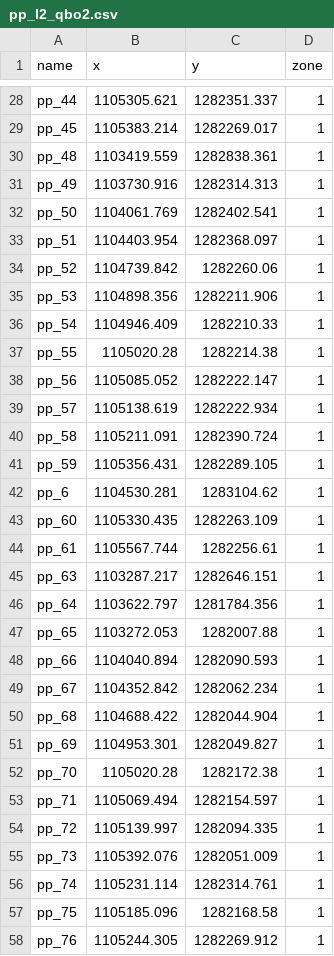
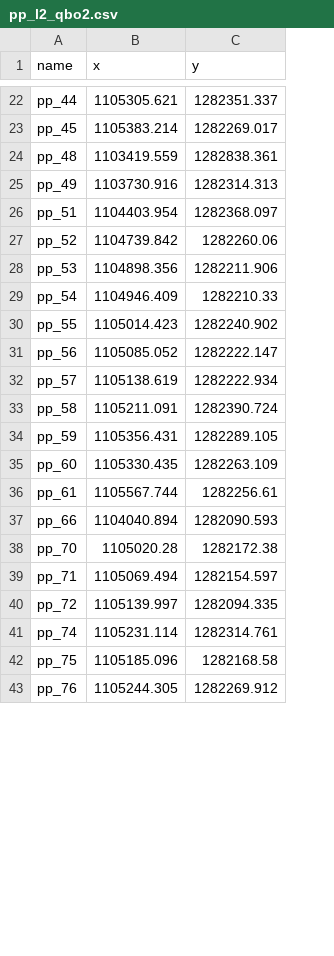
Before and after one commit to oscarfasanchez/Thesis_mf6_pest, a CSV file: 04_Xls/PP/pp_l2_qbo2.csv, drawn as a sheet; only a part is shown, gaps mark what is left out; removed rows and columns are numbered as before the commit, all else as after; the diff covers the shown part only; the diff names each change by its address in the sheet, - before the commit and + after, or states it on an @@ line.

```diff
--- a/04_Xls/PP/pp_l2_qbo2.csv
+++ b/04_Xls/PP/pp_l2_qbo2.csv
-column D (zone), rows 28-31: all 1; rows 33-41: all 1; rows 43-44: 1 | 1; row 48: 1; rows 52-54: all 1; rows 56-58: all 1
-row 32: pp_50 | 1104061.769 | 1282402.541 | 1
-B30 (x): 1105020.28
+B30 (x): 1105014.423
-C30 (y): 1282214.38
+C30 (y): 1282240.902
-row 42: pp_6 | 1104530.281 | 1283104.62 | 1
-row 45: pp_63 | 1103287.217 | 1282646.151 | 1
-row 46: pp_64 | 1103622.797 | 1281784.356 | 1
-row 47: pp_65 | 1103272.053 | 1282007.88 | 1
-row 49: pp_67 | 1104352.842 | 1282062.234 | 1
-row 50: pp_68 | 1104688.422 | 1282044.904 | 1
-row 51: pp_69 | 1104953.301 | 1282049.827 | 1
-row 55: pp_73 | 1105392.076 | 1282051.009 | 1
```
Also changed, not shown: 16 removed rows and 4 edited cells elsewhere in this file, 04_Xls/PP/pp_l1_qd_qbg.csv, 04_Xls/PP/pp_l3_qbo1.csv, 4 other files.
